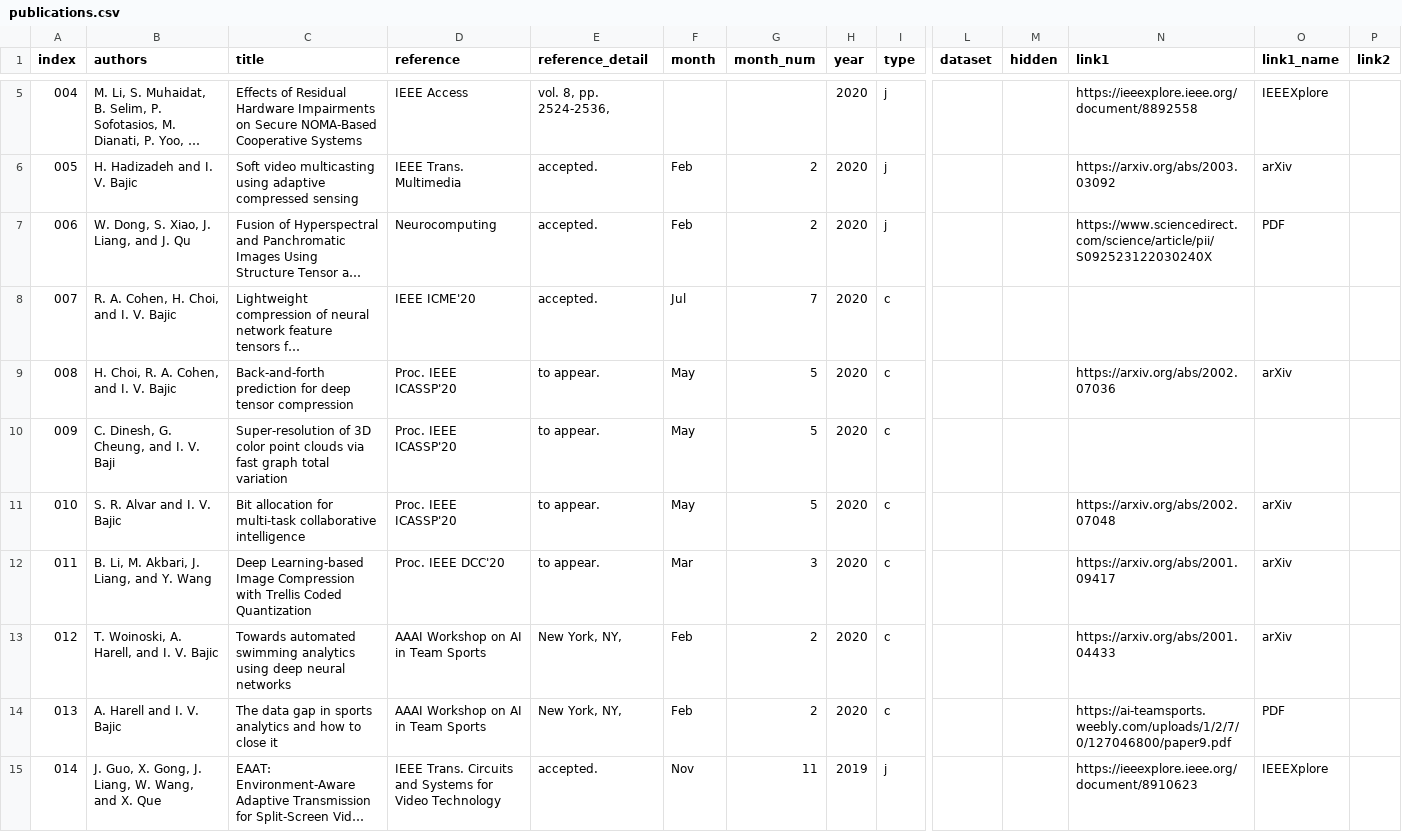
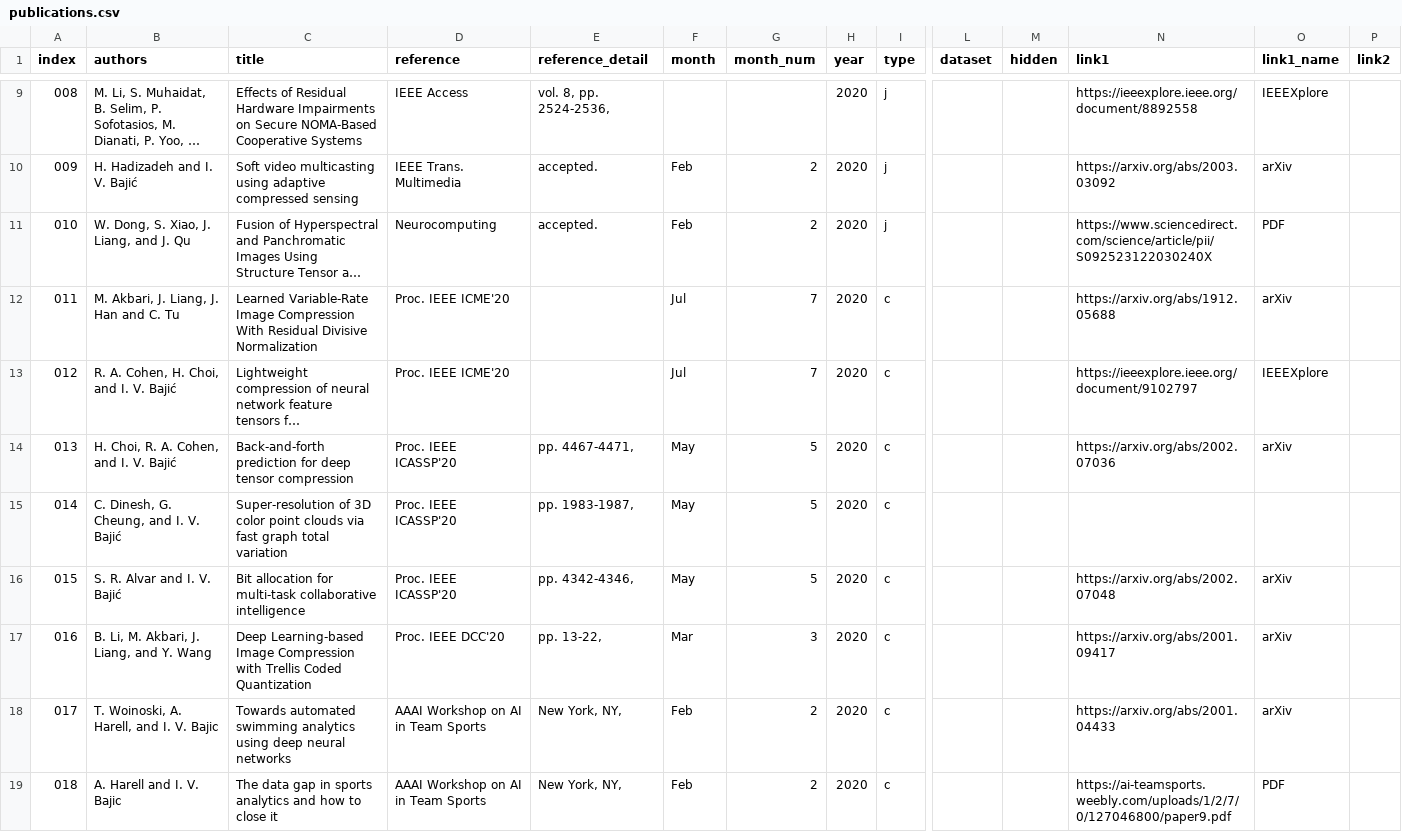
Before and after one commit to aleereza/multimedialab, a CSV file: website/src/data/publications.csv, drawn as a sheet; only a part is shown, gaps mark what is left out; the shorter side is filled out with more unchanged rows; long unchanged cells end in …; addresses are those after the commit; rows hold the shown columns only; the diff covers the shown part only; the diff names each change by its address in the sheet, - before the commit and + after, or states it on an @@ line.

```diff
--- a/website/src/data/publications.csv
+++ b/website/src/data/publications.csv
@@ column A (index) renumbered from row 5 down @@
-B10 (authors): H. Hadizadeh and I. V. Bajic
+B10 (authors): H. Hadizadeh and I. V. Bajić
+row 12: 011 | M. Akbari, J. Liang, J. Han and C. Tu | Learned Variable-Rate Image Compression With Residual Divisive Normalization | Proc. IEEE ICME'20 |  | Jul | 7 | 2020 | c |  |  | https://arxiv.org/abs/1912.05688 | arXiv
-B13 (authors): R. A. Cohen, H. Choi, and I. V. Bajic
+B13 (authors): R. A. Cohen, H. Choi, and I. V. Bajić
-D13 (reference): IEEE ICME'20
+D13 (reference): Proc. IEEE ICME'20
-E13 (reference_detail): accepted.
+E13 (reference_detail): (empty)
-N13 (link1): (empty)
+N13 (link1): https://ieeexplore.ieee.org/document/9102797
-O13 (link1_name): (empty)
+O13 (link1_name): IEEEXplore
-B14 (authors): H. Choi, R. A. Cohen, and I. V. Bajic
+B14 (authors): H. Choi, R. A. Cohen, and I. V. Bajić
-E14 (reference_detail): to appear.
+E14 (reference_detail): pp. 4467-4471,
-B15 (authors): C. Dinesh, G. Cheung, and I. V. Baji
+B15 (authors): C. Dinesh, G. Cheung, and I. V. Bajić
-E15 (reference_detail): to appear.
+E15 (reference_detail): pp. 1983-1987,
-B16 (authors): S. R. Alvar and I. V. Bajic
+B16 (authors): S. R. Alvar and I. V. Bajić
-E16 (reference_detail): to appear.
+E16 (reference_detail): pp. 4342-4346,
-E17 (reference_detail): to appear.
+E17 (reference_detail): pp. 13-22,
```
Also changed, not shown: 4 added rows, 1 removed row and 9 edited cells elsewhere in this file, website/src/data/students.csv, 10 other files.
